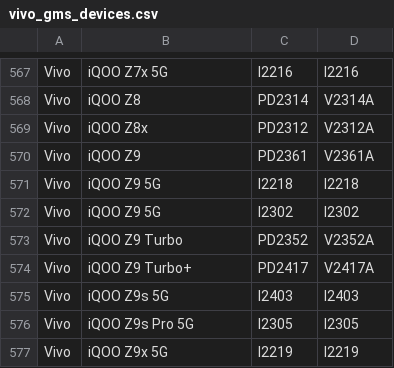
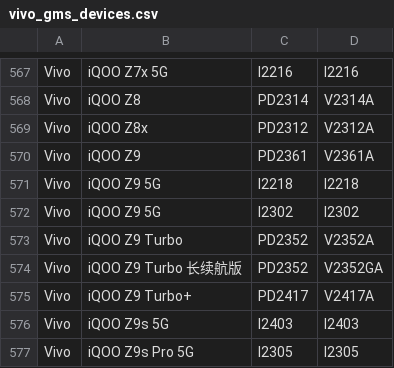
Before and after one commit to parserpp/get_android_data, a CSV file: data/vivo_gms_devices.csv, drawn as a sheet; only a part is shown, gaps mark what is left out; the shorter side is filled out with more unchanged rows.

```diff
--- a/data/vivo_gms_devices.csv
+++ b/data/vivo_gms_devices.csv
@@ -573,2 +573,3 @@ Vivo,iQOO Z9 5G,I2302,I2302
 Vivo,iQOO Z9 Turbo,PD2352,V2352A
+Vivo,iQOO Z9 Turbo 长续航版,PD2352,V2352GA
 Vivo,iQOO Z9 Turbo+,PD2417,V2417A
```
Also changed, not shown: data/mi_gms_devices.csv.
